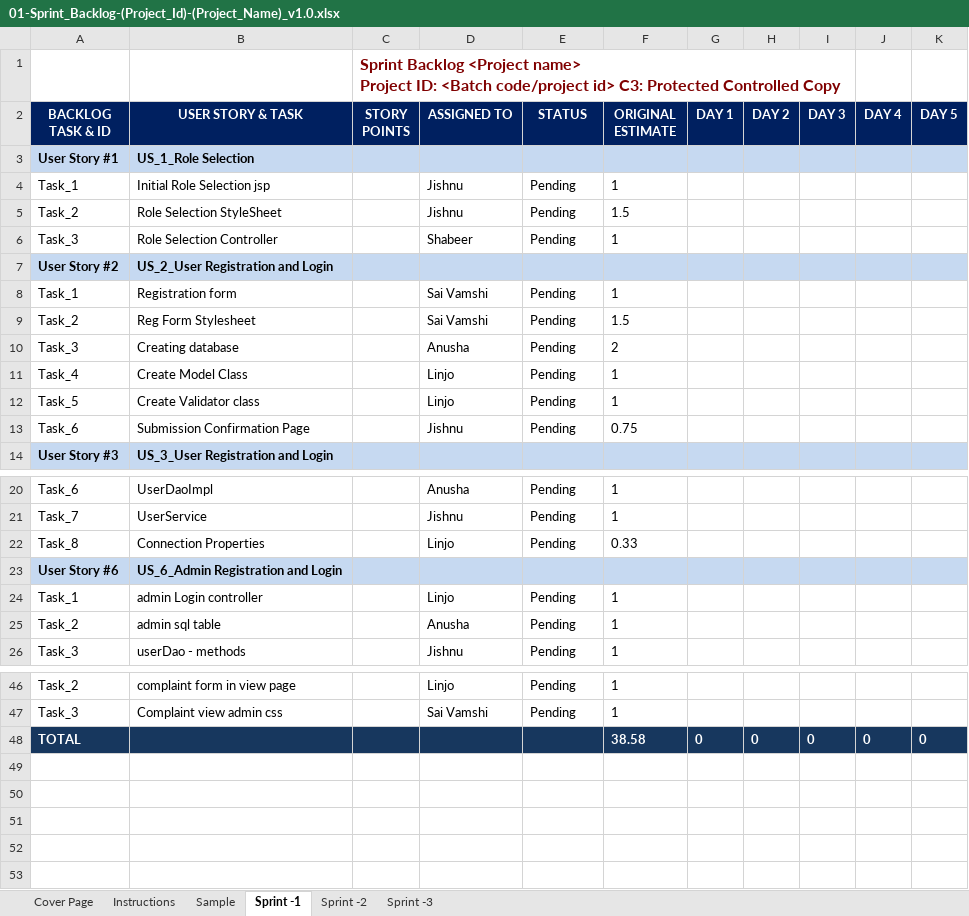
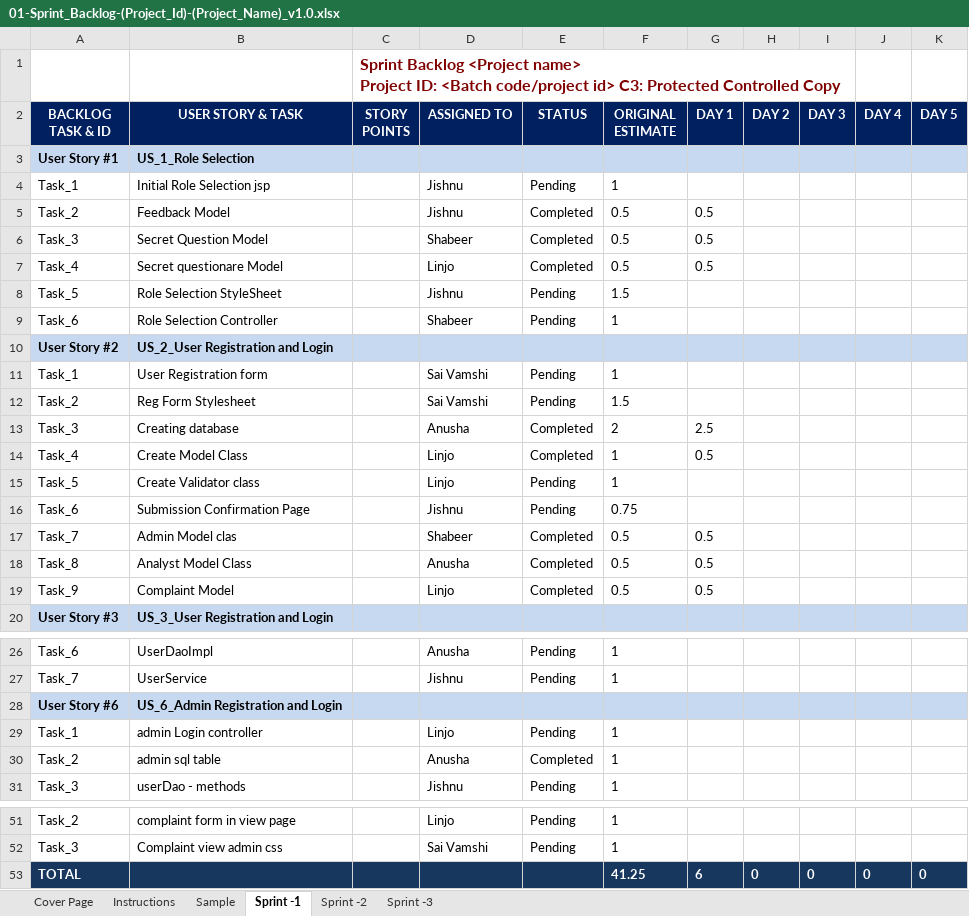
Before and after one commit to linjorejoy/Online-customer-care-and-Service-centre, an Excel workbook: Design Phase/Project Documentation/01-Sprint_Backlog-(Project_Id)-(Project_Name)_v1.0.xlsx, sheet Sprint -1, drawn as a sheet; only a part is shown, gaps mark what is left out; values as stored, in another font and other column widths than the file's, no borders; charts and pictures not drawn; removed rows and columns are numbered as before the commit, all else as after; the diff names each change by its address in the sheet, - before the commit and + after, or states it on an @@ line.

```diff
--- a/Design Phase/Project Documentation/01-Sprint_Backlog-(Project_Id)-(Project_Name)_v1.0.xlsx (sheet Sprint -1)
+++ b/Design Phase/Project Documentation/01-Sprint_Backlog-(Project_Id)-(Project_Name)_v1.0.xlsx (sheet Sprint -1)
+row 5: Task_2 | Feedback Model |  | Jishnu | Completed | 0.5 | 0.5
+row 6: Task_3 | Secret Question Model |  | Shabeer | Completed | 0.5 | 0.5
+row 7: Task_4 | Secret questionare Model |  | Linjo | Completed | 0.5 | 0.5
-A8 (BACKLOG TASK & ID): Task_2
+A8 (BACKLOG TASK & ID): Task_5
-A9 (BACKLOG TASK & ID): Task_3
+A9 (BACKLOG TASK & ID): Task_6
-B11 (USER STORY & TASK): Registration form
+B11 (USER STORY & TASK): User Registration form
-E13:E14 (STATUS): Pending
+E13:E14 (STATUS): Completed
-G13 (DAY 1): (empty)
+G13 (DAY 1): 2.5
-G14 (DAY 1): (empty)
+G14 (DAY 1): 0.5
+row 17: Task_7 | Admin Model clas |  | Shabeer | Completed | 0.5 | 0.5
+row 18: Task_8 | Analyst Model Class |  | Anusha | Completed | 0.5 | 0.5
+row 19: Task_9 | Complaint Model |  | Linjo | Completed | 0.5 | 0.5
-row 22: Task_8 | Connection Properties |  | Linjo | Pending | 0.33
-E30 (STATUS): Pending
+E30 (STATUS): Completed
-F53 (ORIGINAL ESTIMATE): 38.58
+F53 (ORIGINAL ESTIMATE): 41.25
-G53 (DAY 1): 0
+G53 (DAY 1): 6
```
Also changed, not shown: sheet Sprint -2, formulas that keep their value, charts or pictures, 19 other files.
